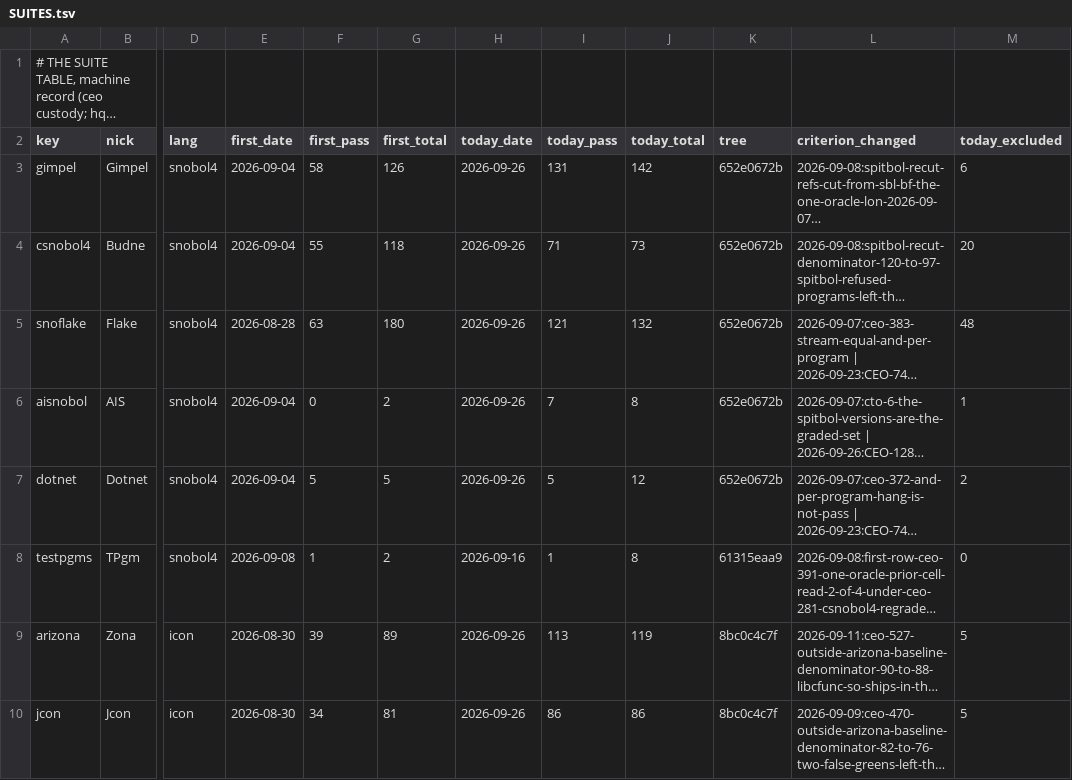
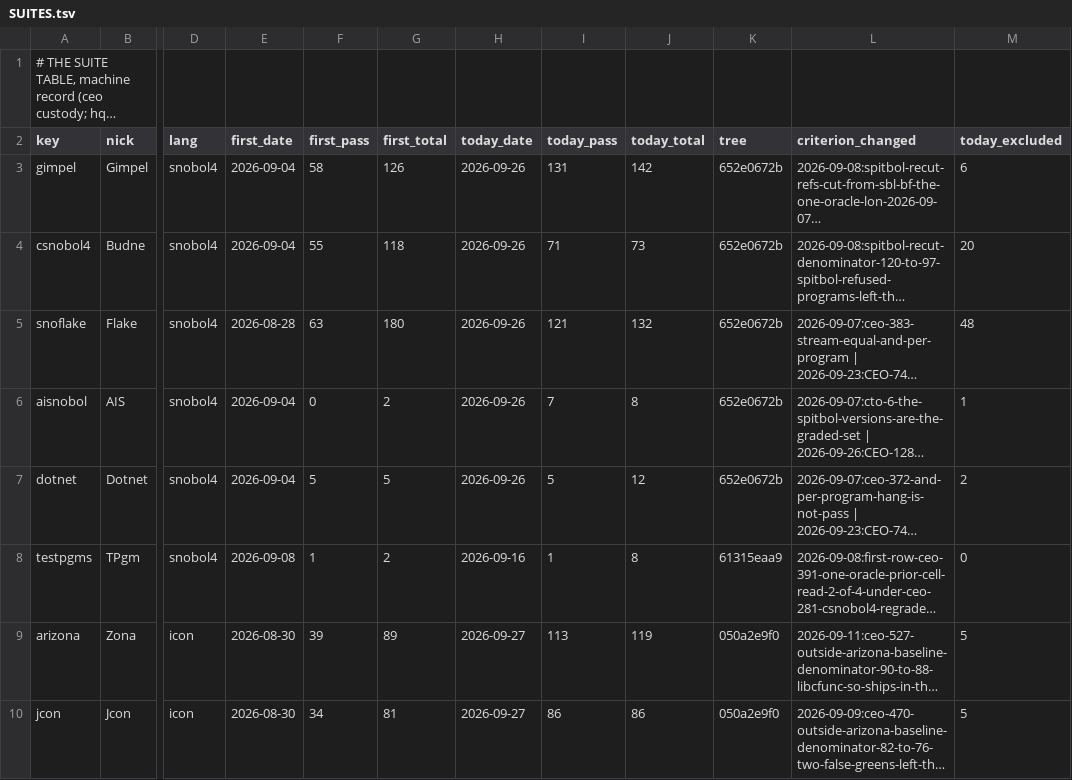
Before and after one commit to snobol4ever/.github, a TSV file: SUITES.tsv, drawn as a sheet; only a part is shown, gaps mark what is left out; long unchanged cells end in …; the diff covers the shown part only; the diff names each change by its address in the sheet, - before the commit and + after, or states it on an @@ line.

Commit message:
SCORE/SUITES: Icon per-landing pass on SCRIP 050a2e9f0 + corpus 73b88f51e -- IcnM 875 -> 877/877 both modes (criterion stamped: corpus 73b88f51e's 2 witnesses), IPL 533 -> 537/843, Jcon 86/86, Zona 113/119 reds 0
Run by hq_icon on a clean tree with a fresh incremental build, one board at a time: board_icon_master.sh (entries 877,
m3 877 m4 877), test_icon_ipl_suite.sh (IPL_AND_PER_PROGRAM and_pass=537 of 550, m3 537 m4 537; flipped: openchk, press,
window by 060f5cea0, vstd by 050a2e9f0; 13 reds), test_icon_jcon_suite.sh (86/86), test_icon_arizona_suite.sh
(113/119, no reject/fail/crash/hang).

```diff
--- a/SUITES.tsv
+++ b/SUITES.tsv
-H9:H10 (today_date): 2026-09-26
+H9:H10 (today_date): 2026-09-27
-K9:K10 (tree): 8bc0c4c7f
+K9:K10 (tree): 050a2e9f0
```
Also changed, not shown: 8 edited cells elsewhere in this file, 1 other file.
